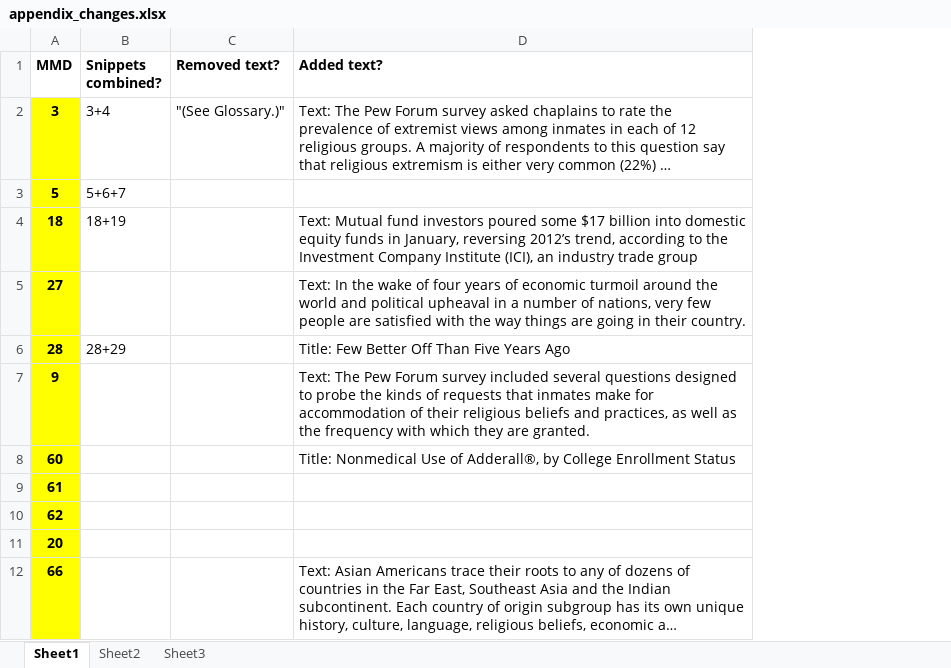
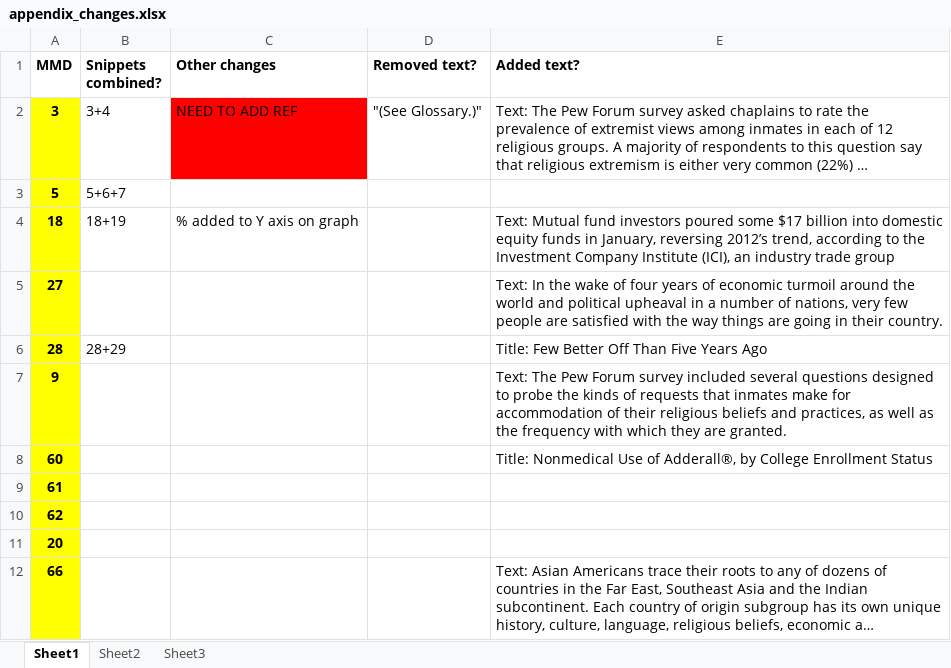
Before and after one commit to dtoker/experimenter_platform, an Excel workbook: appendix_changes.xlsx, sheet Sheet1, drawn as a sheet; only a part is shown; long unchanged cells end in …; values as stored, in another font and other column widths than the file's, no borders; the diff names each change by its address in the sheet, - before the commit and + after, or states it on an @@ line.

```diff
--- a/appendix_changes.xlsx (sheet Sheet1)
+++ b/appendix_changes.xlsx (sheet Sheet1)
+column C (Other changes), rows 2-4: NEED TO ADD REF |  | % added to Y axis on graph
```
Also changed, not shown: 4 other files.
